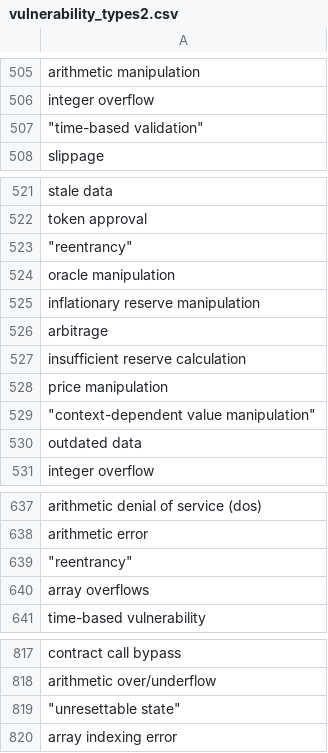
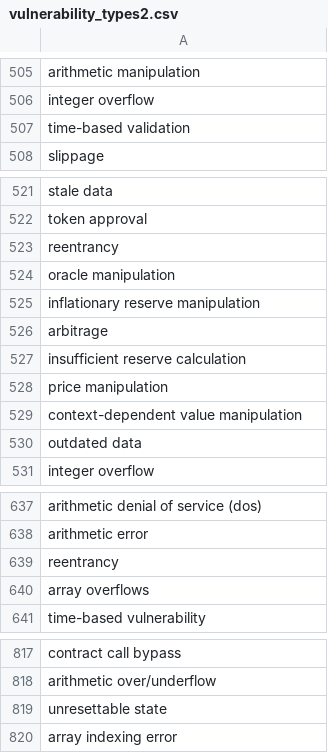
Before and after one commit to MSc-Smart-Contract-Auditing/data-lifecycle, a CSV file: vulnerability_types2.csv, drawn as a sheet; only a part is shown, gaps mark what is left out; the diff covers the shown part only.

```diff
--- a/vulnerability_types2.csv
+++ b/vulnerability_types2.csv
@@ -506,3 +506,3 @@ arithmetic manipulation
 integer overflow
-"""time-based validation"""
+time-based validation
 slippage
@@ -522,3 +522,3 @@ stale data
 token approval
-"""reentrancy"""
+reentrancy
 oracle manipulation
@@ -528,3 +528,3 @@ insufficient reserve calculation
 price manipulation
-"""context-dependent value manipulation"""
+context-dependent value manipulation
 outdated data
@@ -638,3 +638,3 @@ arithmetic denial of service (dos)
 arithmetic error
-"""reentrancy"""
+reentrancy
 array overflows
@@ -818,3 +818,3 @@ contract call bypass
 arithmetic over/underflow
-"""unresettable state"""
+unresettable state
 array indexing error
```
Also changed, not shown: 33 edited cells elsewhere in this file.
